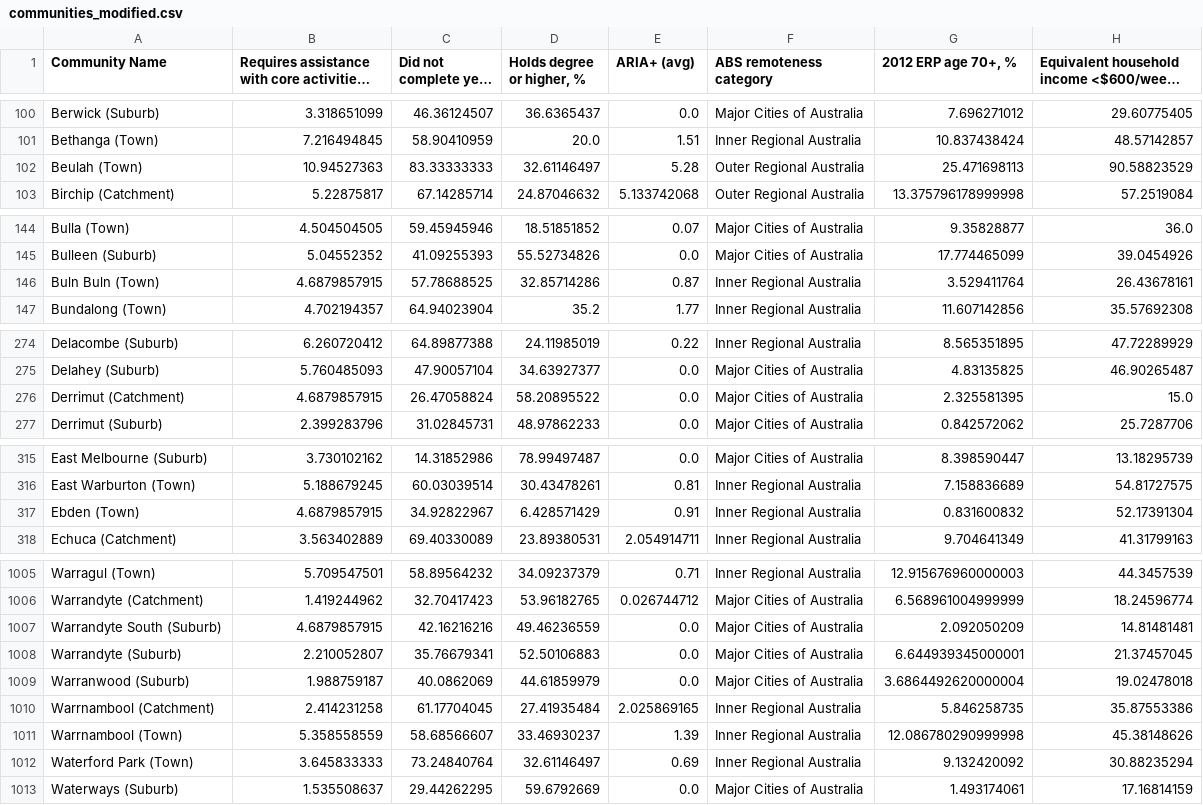
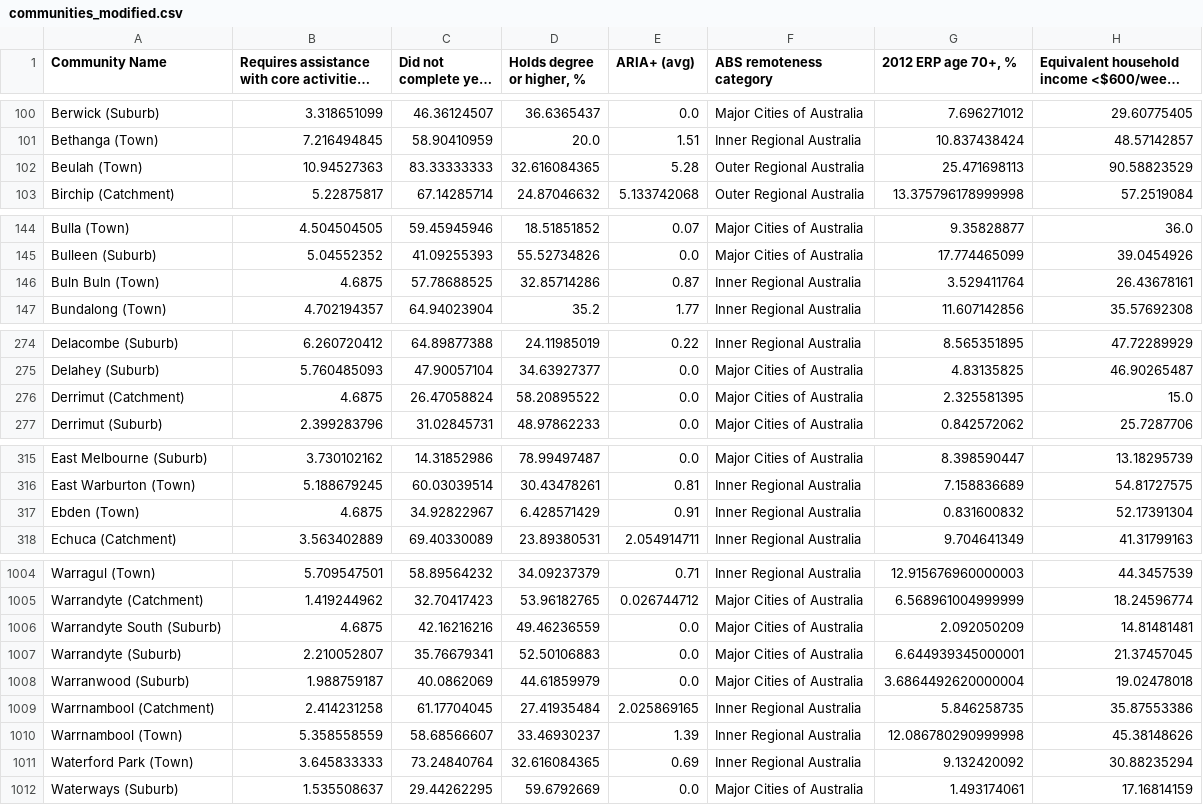
Before and after one commit to Yi-Ding1/Low_Income_Households_VICGov, a CSV file: communities_modified.csv, drawn as a sheet; only a part is shown, gaps mark what is left out; long unchanged cells end in …; the diff covers the shown part only.

```diff
--- a/communities_modified.csv
+++ b/communities_modified.csv
@@ -101,3 +101,3 @@ Berwick (Suburb),3.318651099,46.36124507,36.6365437,0.0,Major Cities of Australi
 Bethanga (Town),7.216494845,58.90410959,20.0,1.51,Inner Regional Australia,10.837438424,48.57142857
-Beulah (Town),10.94527363,83.33333333,32.61146497,5.28,Outer Regional Australia,25.471698113,90.58823529
+Beulah (Town),10.94527363,83.33333333,32.616084365,5.28,Outer Regional Australia,25.471698113,90.58823529
 Birchip (Catchment),5.22875817,67.14285714,24.87046632,5.133742068,Outer Regional Australia,13.375796178999998,57.2519084
@@ -145,3 +145,3 @@ Bulla (Town),4.504504505,59.45945946,18.51851852,0.07,Major Cities of Australia,
 Bulleen (Suburb),5.04552352,41.09255393,55.52734826,0.0,Major Cities of Australia,17.774465099,39.0454926
-Buln Buln (Town),4.6879857915,57.78688525,32.85714286,0.87,Inner Regional Australia,3.529411764,26.43678161
+Buln Buln (Town),4.6875,57.78688525,32.85714286,0.87,Inner Regional Australia,3.529411764,26.43678161
 Bundalong (Town),4.702194357,64.94023904,35.2,1.77,Inner Regional Australia,11.607142856,35.57692308
@@ -275,3 +275,3 @@ Delacombe (Suburb),6.260720412,64.89877388,24.11985019,0.22,Inner Regional Austr
 Delahey (Suburb),5.760485093,47.90057104,34.63927377,0.0,Major Cities of Australia,4.83135825,46.90265487
-Derrimut (Catchment),4.6879857915,26.47058824,58.20895522,0.0,Major Cities of Australia,2.325581395,15.0
+Derrimut (Catchment),4.6875,26.47058824,58.20895522,0.0,Major Cities of Australia,2.325581395,15.0
 Derrimut (Suburb),2.399283796,31.02845731,48.97862233,0.0,Major Cities of Australia,0.842572062,25.7287706
@@ -316,3 +316,3 @@ East Melbourne (Suburb),3.730102162,14.31852986,78.99497487,0.0,Major Cities of
 East Warburton (Town),5.188679245,60.03039514,30.43478261,0.81,Inner Regional Australia,7.158836689,54.81727575
-Ebden (Town),4.6879857915,34.92822967,6.428571429,0.91,Inner Regional Australia,0.831600832,52.17391304
+Ebden (Town),4.6875,34.92822967,6.428571429,0.91,Inner Regional Australia,0.831600832,52.17391304
 Echuca (Catchment),3.563402889,69.40330089,23.89380531,2.054914711,Inner Regional Australia,9.704641349,41.31799163
@@ -1006,3 +1005,3 @@ Warragul (Town),5.709547501,58.89564232,34.09237379,0.71,Inner Regional Australi
 Warrandyte (Catchment),1.419244962,32.70417423,53.96182765,0.026744712,Major Cities of Australia,6.568961004999999,18.24596774
-Warrandyte South (Suburb),4.6879857915,42.16216216,49.46236559,0.0,Major Cities of Australia,2.092050209,14.81481481
+Warrandyte South (Suburb),4.6875,42.16216216,49.46236559,0.0,Major Cities of Australia,2.092050209,14.81481481
 Warrandyte (Suburb),2.210052807,35.76679341,52.50106883,0.0,Major Cities of Australia,6.644939345000001,21.37457045
@@ -1011,3 +1010,3 @@ Warrnambool (Catchment),2.414231258,61.17704045,27.41935484,2.025869165,Inner Re
 Warrnambool (Town),5.358558559,58.68566607,33.46930237,1.39,Inner Regional Australia,12.086780290999998,45.38148626
-Waterford Park (Town),3.645833333,73.24840764,32.61146497,0.69,Inner Regional Australia,9.132420092,30.88235294
+Waterford Park (Town),3.645833333,73.24840764,32.616084365,0.69,Inner Regional Australia,9.132420092,30.88235294
 Waterways (Suburb),1.535508637,29.44262295,59.6792669,0.0,Major Cities of Australia,1.493174061,17.16814159
```
Also changed, not shown: 3 removed rows and 31 edited cells elsewhere in this file, 1 other file.
